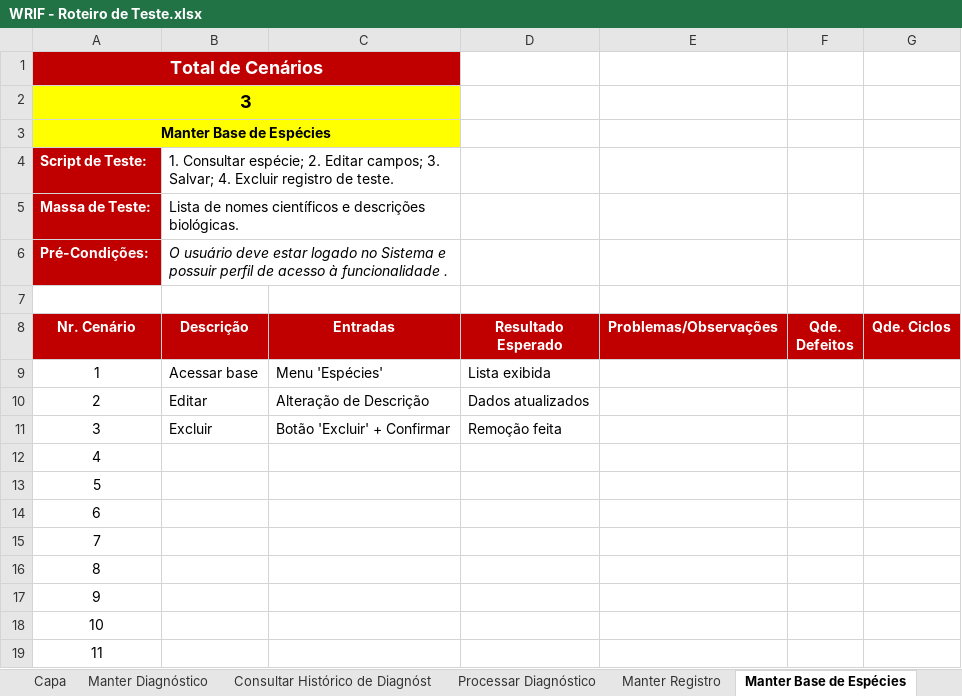
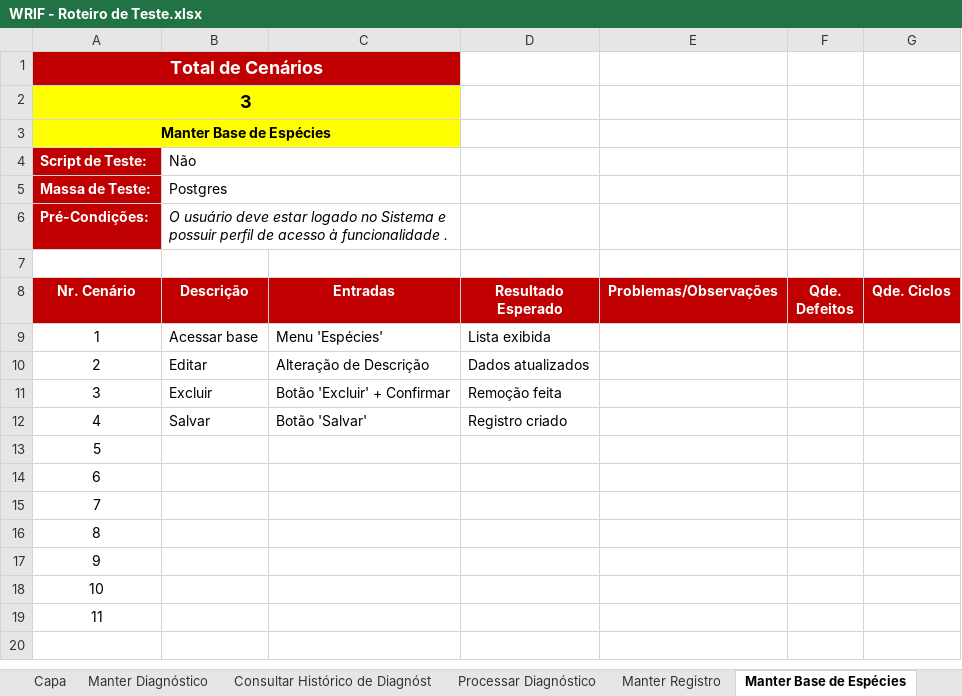
Before and after one commit to pemvdev/wormif-repo, an Excel workbook: WRIF/4.Teste/WRIF - Roteiro de Teste.xlsx, sheet Manter Base de Espécies, drawn as a sheet; values as stored, in another font and other column widths than the file's, no borders; charts and pictures not drawn; removed rows and columns are numbered as before the commit, all else as after; the diff names each change by its address in the sheet, - before the commit and + after, or states it on an @@ line.

Commit message:
Correções no Roteiro de Testes

```diff
--- a/WRIF/4.Teste/WRIF - Roteiro de Teste.xlsx (sheet Manter Base de Espécies)
+++ b/WRIF/4.Teste/WRIF - Roteiro de Teste.xlsx (sheet Manter Base de Espécies)
-B4 (Descrição): 1. Consultar espécie; 2. Editar campos; 3. Salvar; 4. Excluir registro de teste.
+B4 (Descrição): Não
-B5 (Descrição): Lista de nomes científicos e descrições biológicas.
+B5 (Descrição): Postgres
-row 12: 4
+row 12: 4 | Salvar | Botão 'Salvar' | Registro criado
```
Also changed, not shown: sheet Manter Diagnóstico, sheet Manter Registro, sheet Consultar Histórico de Diagnóst, sheet Acompanhar Métricas do Sistema, sheet Processar Diagnóstico.
